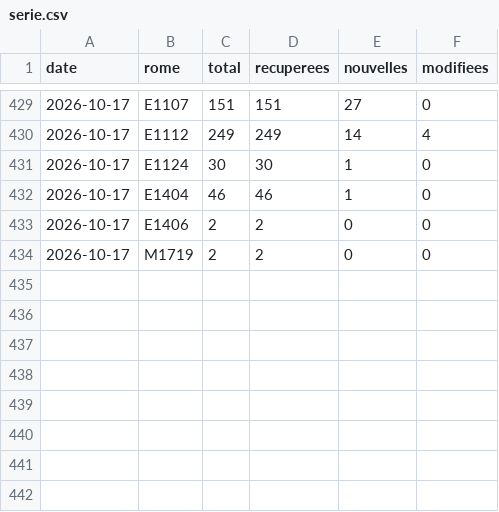
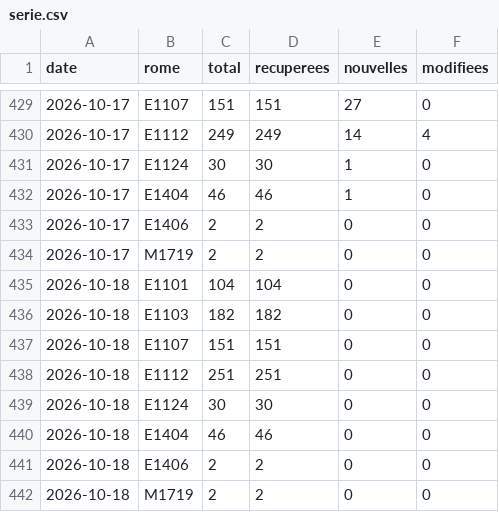
Before and after one commit to WilliamFournialUCA/metierwilliam, a CSV file: data/serie.csv, drawn as a sheet; only a part is shown, gaps mark what is left out.

```diff
--- a/data/serie.csv
+++ b/data/serie.csv
@@ -434 +434,9 @@ date,rome,total,recuperees,nouvelles,modifiees
 2026-10-17,M1719,2,2,0,0
+2026-10-18,E1101,104,104,0,0
+2026-10-18,E1103,182,182,0,0
+2026-10-18,E1107,151,151,0,0
+2026-10-18,E1112,251,251,0,0
+2026-10-18,E1124,30,30,0,0
+2026-10-18,E1404,46,46,0,0
+2026-10-18,E1406,2,2,0,0
+2026-10-18,M1719,2,2,0,0
```
Also changed, not shown: 2 other files.
